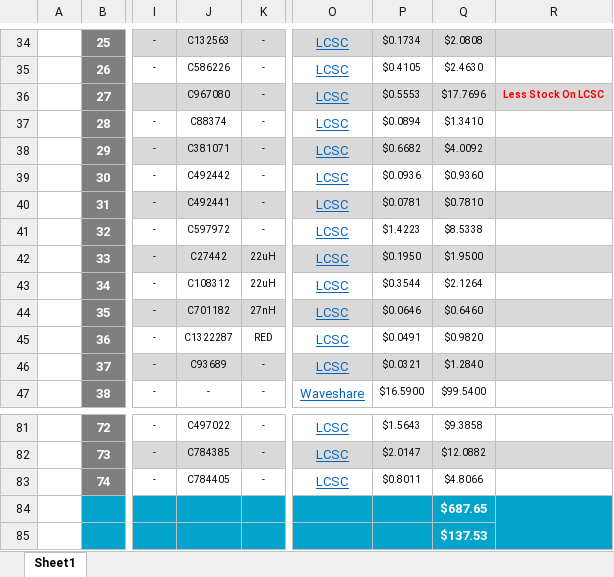
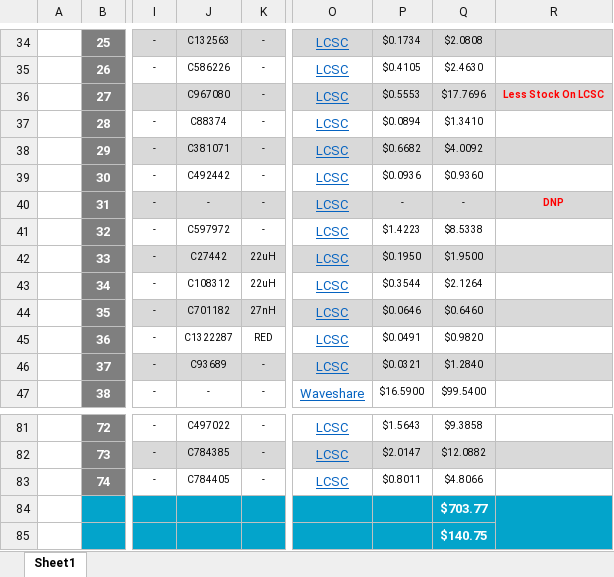
Before and after one commit to eSpark-Consulting-Group/matthewgraff-arduinomegapcb, an Excel workbook: BOM/eSpark-BOM.xlsx, sheet Sheet1, drawn as a sheet; only a part is shown, gaps mark what is left out; values as stored, in another font and other column widths than the file's, no borders; charts and pictures not drawn; the diff names each change by its address in the sheet, - before the commit and + after, or states it on an @@ line.

```diff
--- a/BOM/eSpark-BOM.xlsx (sheet Sheet1)
+++ b/BOM/eSpark-BOM.xlsx (sheet Sheet1)
-J40: C492441
+J40: -
-P40: $0.0781
+P40: -
-Q40: $0.7810
+Q40: -
-R40: (empty)
+R40: DNP
-Q84: $687.65
+Q84: $703.77
-Q85: $137.53
+Q85: $140.75
```
Also changed, not shown: 1 other file.
